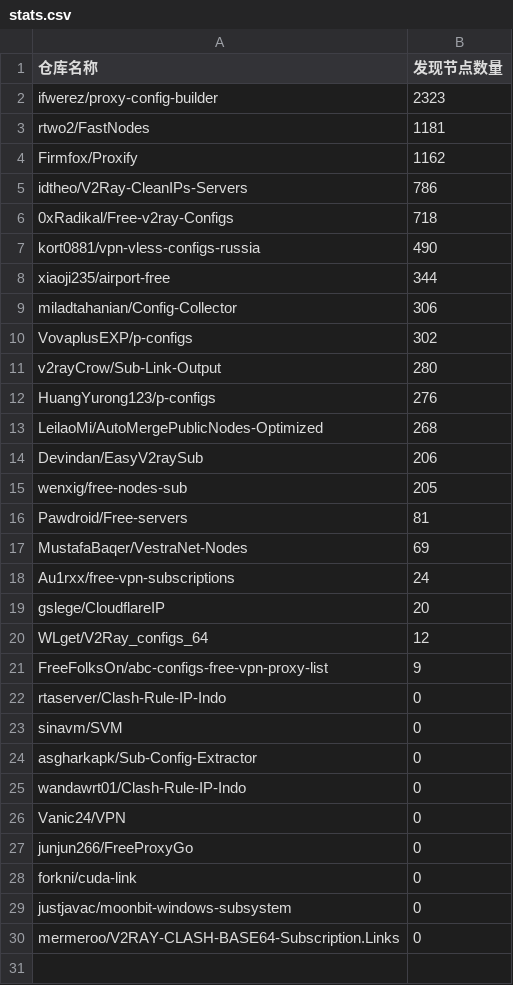
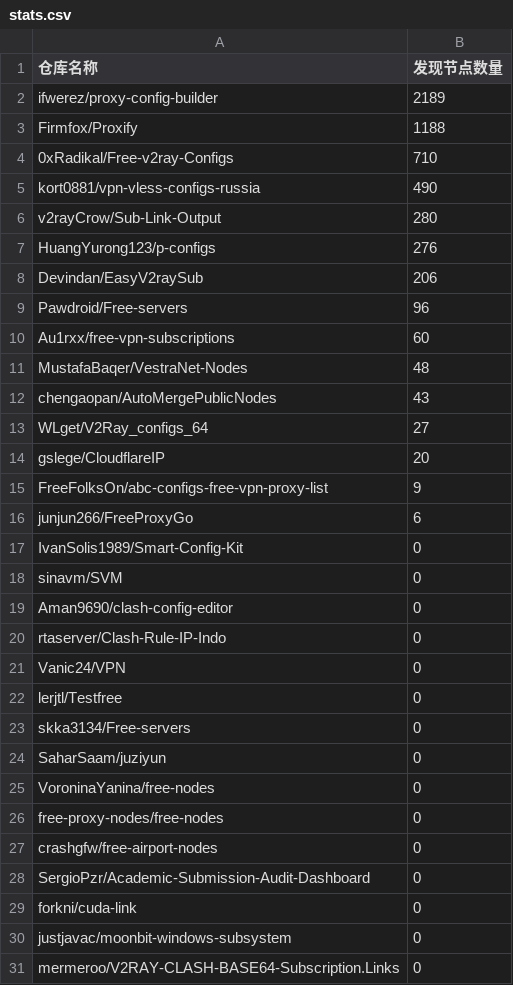
Before and after one commit to qjlxg/off, a CSV file: results/stats.csv, drawn as a sheet.

```diff
--- a/results/stats.csv
+++ b/results/stats.csv
@@ -1,28 +1,29 @@
 仓库名称,发现节点数量
-ifwerez/proxy-config-builder,2323
-rtwo2/FastNodes,1181
-Firmfox/Proxify,1162
-idtheo/V2Ray-CleanIPs-Servers,786
-0xRadikal/Free-v2ray-Configs,718
+ifwerez/proxy-config-builder,2189
+Firmfox/Proxify,1188
+0xRadikal/Free-v2ray-Configs,710
 kort0881/vpn-vless-configs-russia,490
-xiaoji235/airport-free,344
-miladtahanian/Config-Collector,306
-VovaplusEXP/p-configs,302
 v2rayCrow/Sub-Link-Output,280
 HuangYurong123/p-configs,276
-LeilaoMi/AutoMergePublicNodes-Optimized,268
 Devindan/EasyV2raySub,206
-wenxig/free-nodes-sub,205
-Pawdroid/Free-servers,81
-MustafaBaqer/VestraNet-Nodes,69
-Au1rxx/free-vpn-subscriptions,24
+Pawdroid/Free-servers,96
+Au1rxx/free-vpn-subscriptions,60
+MustafaBaqer/VestraNet-Nodes,48
+chengaopan/AutoMergePublicNodes,43
+WLget/V2Ray_configs_64,27
 gslege/CloudflareIP,20
-WLget/V2Ray_configs_64,12
 FreeFolksOn/abc-configs-free-vpn-proxy-list,9
+junjun266/FreeProxyGo,6
+IvanSolis1989/Smart-Config-Kit,0
+sinavm/SVM,0
+Aman9690/clash-config-editor,0
 rtaserver/Clash-Rule-IP-Indo,0
-sinavm/SVM,0
-asgharkapk/Sub-Config-Extractor,0
-wandawrt01/Clash-Rule-IP-Indo,0
 Vanic24/VPN,0
-junjun266/FreeProxyGo,0
+lerjtl/Testfree,0
+skka3134/Free-servers,0
+SaharSaam/juziyun,0
+VoroninaYanina/free-nodes,0
+free-proxy-nodes/free-nodes,0
+crashgfw/free-airport-nodes,0
+SergioPzr/Academic-Submission-Audit-Dashboard,0
 forkni/cuda-link,0
```
Also changed, not shown: 1 other file.
